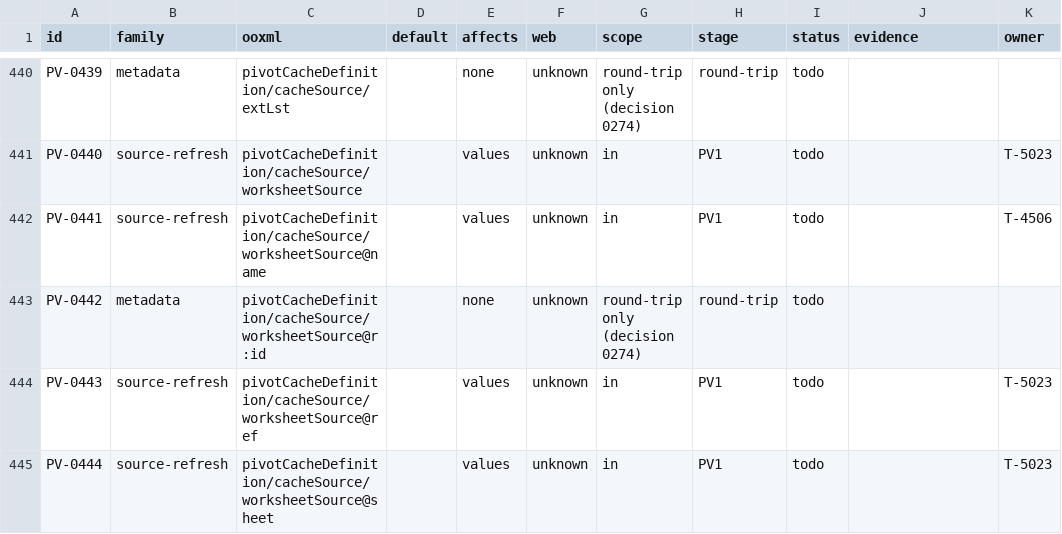
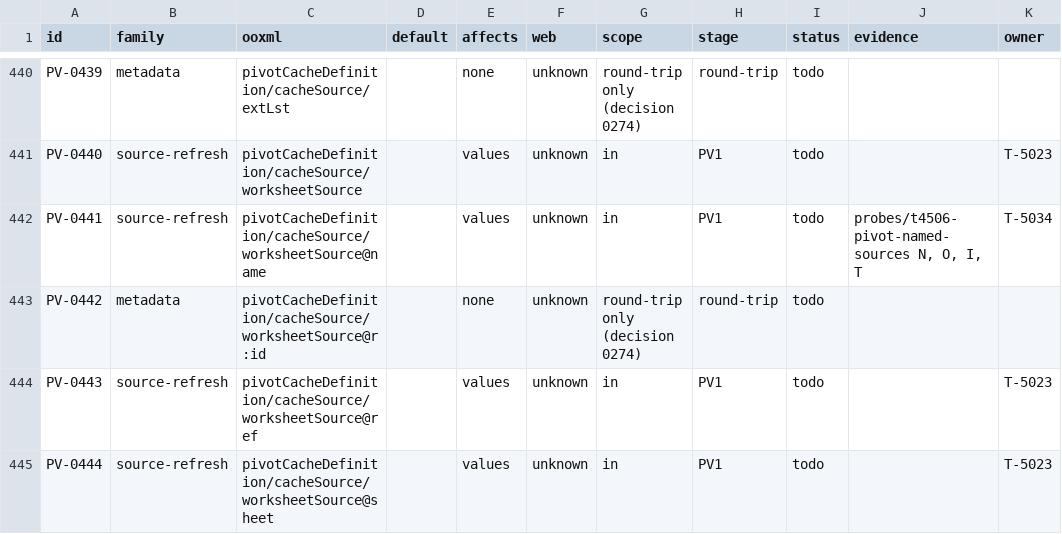
Before and after one commit to SteveCoInc/rustsheet, a TSV file: eval/catalog/pivot-features.tsv, drawn as a sheet; only a part is shown, gaps mark what is left out.

```diff
--- a/eval/catalog/pivot-features.tsv
+++ b/eval/catalog/pivot-features.tsv
@@ -441,3 +441,3 @@ PV-0439	metadata	pivotCacheDefinition/cacheSource/extLst		none	unknown	round-tri
 PV-0440	source-refresh	pivotCacheDefinition/cacheSource/worksheetSource		values	unknown	in	PV1	todo		T-5023
-PV-0441	source-refresh	pivotCacheDefinition/cacheSource/worksheetSource@name		values	unknown	in	PV1	todo		T-4506
+PV-0441	source-refresh	pivotCacheDefinition/cacheSource/worksheetSource@name		values	unknown	in	PV1	todo	probes/t4506-pivot-named-sources N, O, I, T	T-5034
 PV-0442	metadata	pivotCacheDefinition/cacheSource/worksheetSource@r:id		none	unknown	round-trip only (decision 0274)	round-trip	todo		
```
Also changed, not shown: 33 other files.
